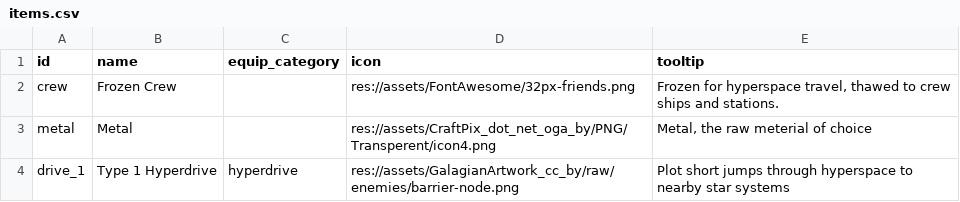
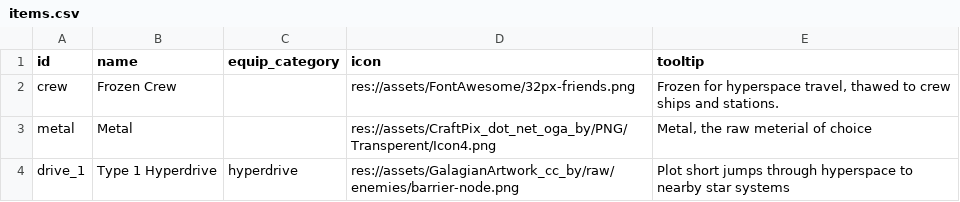
Before and after one commit to EamonnMR/SurviveSpace, a CSV file: data/items.csv, drawn as a sheet.

```diff
--- a/data/items.csv
+++ b/data/items.csv
@@ -2,3 +2,3 @@ id,name,equip_category,icon,tooltip
 crew,Frozen Crew,,res://assets/FontAwesome/32px-friends.png,"Frozen for hyperspace travel, thawed to crew ships and stations."
-metal,Metal,,res://assets/CraftPix_dot_net_oga_by/PNG/Transperent/icon4.png,"Metal, the raw meterial of choice"
+metal,Metal,,res://assets/CraftPix_dot_net_oga_by/PNG/Transperent/Icon4.png,"Metal, the raw meterial of choice"
 drive_1,Type 1 Hyperdrive,hyperdrive,res://assets/GalagianArtwork_cc_by/raw/enemies/barrier-node.png,Plot short jumps through hyperspace to nearby star systems
```
Also changed, not shown: 6 other files.
